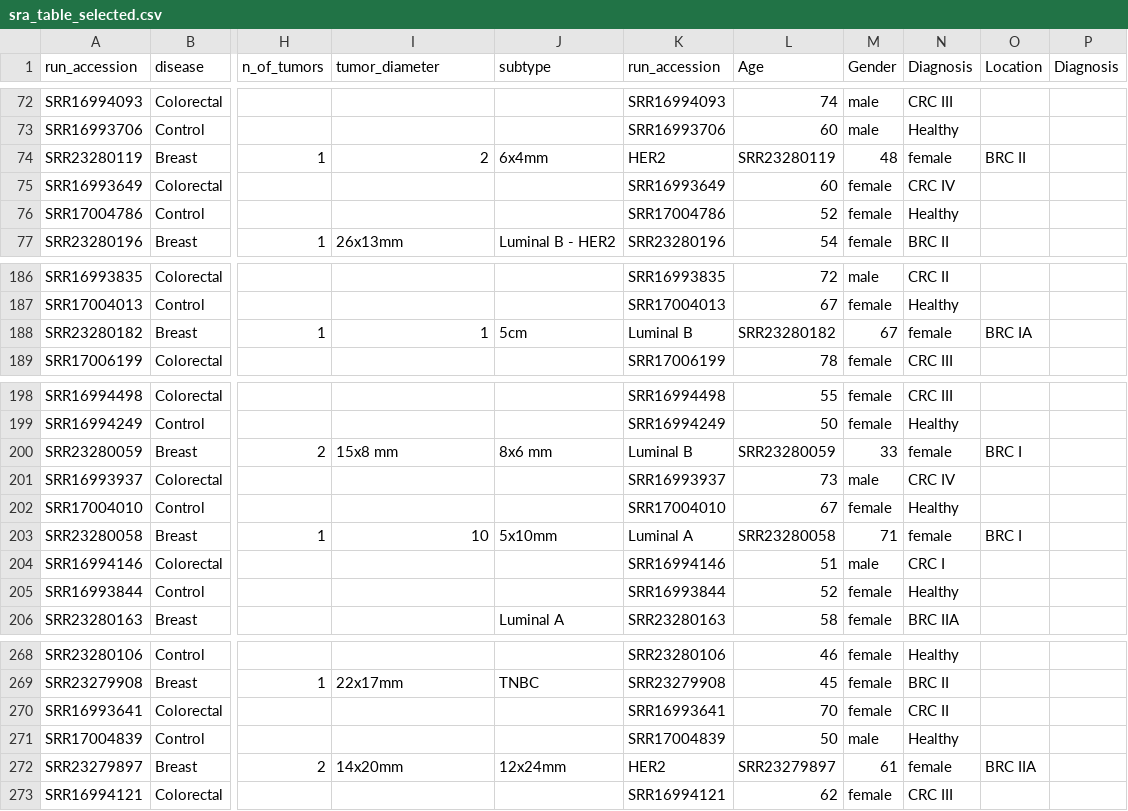
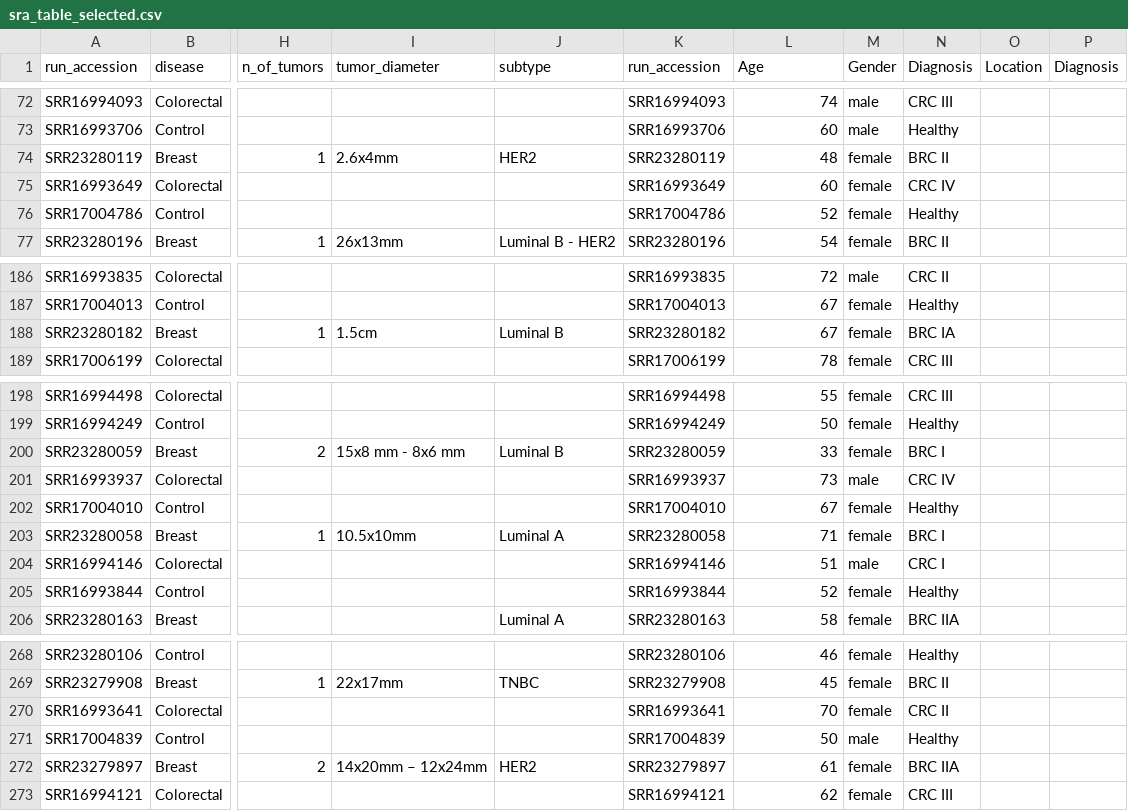
Before and after one commit to EmilioKolo/sra_to_features_pipeline, a CSV file: sra_table_selected.csv, drawn as a sheet; only a part is shown, gaps mark what is left out; the diff covers the shown part only; the diff names each change by its address in the sheet, - before the commit and + after, or states it on an @@ line.

Commit message:
Fix separator bugs in sra_table_selected.csv

```diff
--- a/sra_table_selected.csv
+++ b/sra_table_selected.csv
-I74 (tumor_diameter): 2
+I74 (tumor_diameter): 2.6x4mm
-J74 (subtype): 6x4mm
+J74 (subtype): HER2
-K74 (run_accession): HER2
+K74 (run_accession): SRR23280119
-L74 (Age): SRR23280119
+L74 (Age): 48
-M74 (Gender): 48
+M74 (Gender): female
-N74 (Diagnosis): female
+N74 (Diagnosis): BRC II
-O74 (Location): BRC II
+O74 (Location): (empty)
-I188 (tumor_diameter): 1
+I188 (tumor_diameter): 1.5cm
-J188 (subtype): 5cm
+J188 (subtype): Luminal B
-K188 (run_accession): Luminal B
+K188 (run_accession): SRR23280182
-L188 (Age): SRR23280182
+L188 (Age): 67
-M188 (Gender): 67
+M188 (Gender): female
-N188 (Diagnosis): female
+N188 (Diagnosis): BRC IA
-O188 (Location): BRC IA
+O188 (Location): (empty)
-I200 (tumor_diameter): 15x8 mm
+I200 (tumor_diameter): 15x8 mm - 8x6 mm
-J200 (subtype): 8x6 mm
+J200 (subtype): Luminal B
-K200 (run_accession): Luminal B
+K200 (run_accession): SRR23280059
-L200 (Age): SRR23280059
+L200 (Age): 33
-M200 (Gender): 33
+M200 (Gender): female
-N200 (Diagnosis): female
+N200 (Diagnosis): BRC I
-O200 (Location): BRC I
+O200 (Location): (empty)
-I203 (tumor_diameter): 10
+I203 (tumor_diameter): 10.5x10mm
-J203 (subtype): 5x10mm
+J203 (subtype): Luminal A
-K203 (run_accession): Luminal A
+K203 (run_accession): SRR23280058
-L203 (Age): SRR23280058
+L203 (Age): 71
-M203 (Gender): 71
+M203 (Gender): female
-N203 (Diagnosis): female
+N203 (Diagnosis): BRC I
-O203 (Location): BRC I
+O203 (Location): (empty)
-I272 (tumor_diameter): 14x20mm
+I272 (tumor_diameter): 14x20mm – 12x24mm
-J272 (subtype): 12x24mm
+J272 (subtype): HER2
-K272 (run_accession): HER2
+K272 (run_accession): SRR23279897
-L272 (Age): SRR23279897
+L272 (Age): 61
-M272 (Gender): 61
+M272 (Gender): female
-N272 (Diagnosis): female
+N272 (Diagnosis): BRC IIA
-O272 (Location): BRC IIA
+O272 (Location): (empty)
```
Also changed, not shown: 7 edited cells elsewhere in this file.
